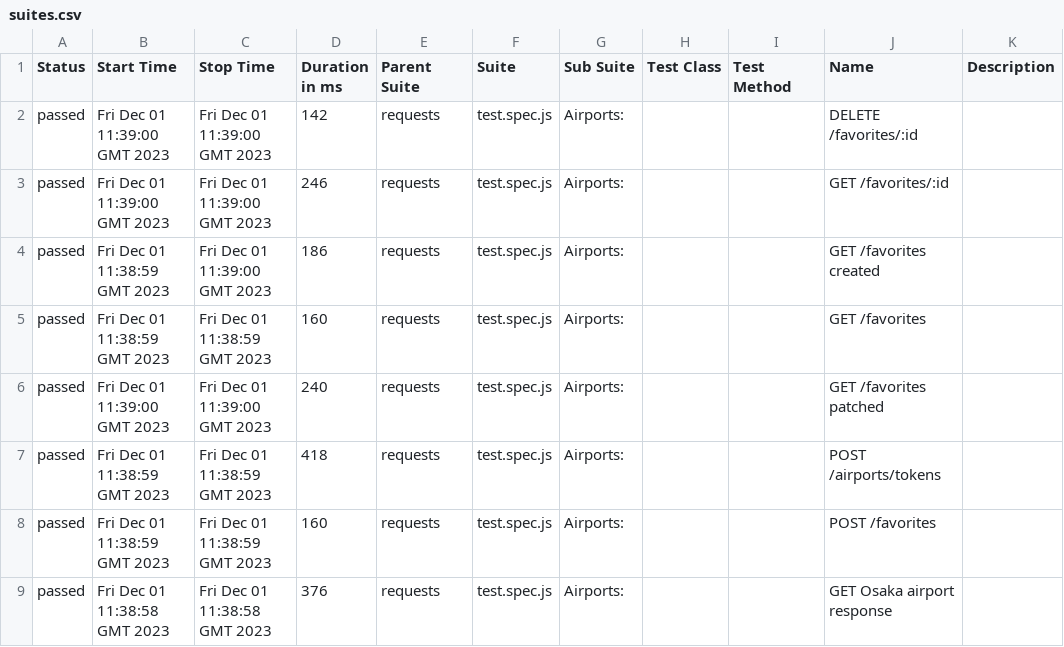
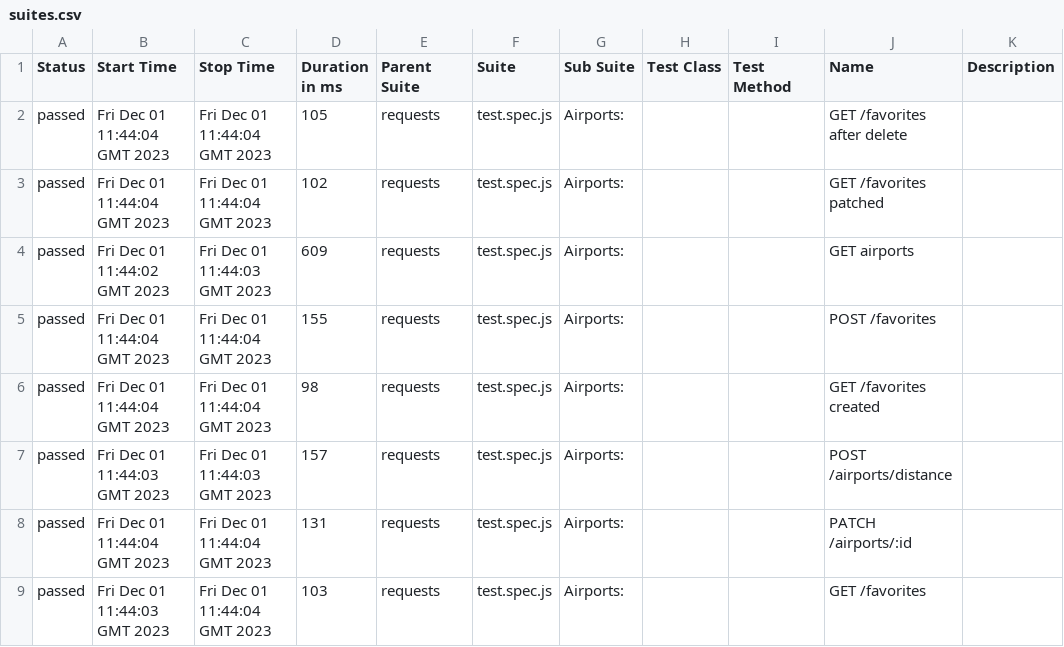
Before and after one commit to Valiantsin2021/Playwright-API-tests-with-custom-API-handler-module, a CSV file: data/suites.csv, drawn as a sheet; only a part is shown; the diff covers the shown part only.

```diff
--- a/data/suites.csv
+++ b/data/suites.csv
@@ -1,9 +1,9 @@
 "Status","Start Time","Stop Time","Duration in ms","Parent Suite","Suite","Sub Suite","Test Class","Test Method","Name","Description"
-"passed","Fri Dec 01 11:39:00 GMT 2023","Fri Dec 01 11:39:00 GMT 2023","142","requests","test.spec.js","Airports:","","","DELETE /favorites/:id",""
-"passed","Fri Dec 01 11:39:00 GMT 2023","Fri Dec 01 11:39:00 GMT 2023","246","requests","test.spec.js","Airports:","","","GET /favorites/:id",""
-"passed","Fri Dec 01 11:38:59 GMT 2023","Fri Dec 01 11:39:00 GMT 2023","186","requests","test.spec.js","Airports:","","","GET /favorites created",""
-"passed","Fri Dec 01 11:38:59 GMT 2023","Fri Dec 01 11:38:59 GMT 2023","160","requests","test.spec.js","Airports:","","","GET /favorites",""
-"passed","Fri Dec 01 11:39:00 GMT 2023","Fri Dec 01 11:39:00 GMT 2023","240","requests","test.spec.js","Airports:","","","GET /favorites patched",""
-"passed","Fri Dec 01 11:38:59 GMT 2023","Fri Dec 01 11:38:59 GMT 2023","418","requests","test.spec.js","Airports:","","","POST /airports/tokens",""
-"passed","Fri Dec 01 11:38:59 GMT 2023","Fri Dec 01 11:38:59 GMT 2023","160","requests","test.spec.js","Airports:","","","POST /favorites",""
-"passed","Fri Dec 01 11:38:58 GMT 2023","Fri Dec 01 11:38:58 GMT 2023","376","requests","test.spec.js","Airports:","","","GET Osaka airport response",""
+"passed","Fri Dec 01 11:44:04 GMT 2023","Fri Dec 01 11:44:04 GMT 2023","105","requests","test.spec.js","Airports:","","","GET /favorites after delete",""
+"passed","Fri Dec 01 11:44:04 GMT 2023","Fri Dec 01 11:44:04 GMT 2023","102","requests","test.spec.js","Airports:","","","GET /favorites patched",""
+"passed","Fri Dec 01 11:44:02 GMT 2023","Fri Dec 01 11:44:03 GMT 2023","609","requests","test.spec.js","Airports:","","","GET airports",""
+"passed","Fri Dec 01 11:44:04 GMT 2023","Fri Dec 01 11:44:04 GMT 2023","155","requests","test.spec.js","Airports:","","","POST /favorites",""
+"passed","Fri Dec 01 11:44:04 GMT 2023","Fri Dec 01 11:44:04 GMT 2023","98","requests","test.spec.js","Airports:","","","GET /favorites created",""
+"passed","Fri Dec 01 11:44:03 GMT 2023","Fri Dec 01 11:44:03 GMT 2023","157","requests","test.spec.js","Airports:","","","POST /airports/distance",""
+"passed","Fri Dec 01 11:44:04 GMT 2023","Fri Dec 01 11:44:04 GMT 2023","131","requests","test.spec.js","Airports:","","","PATCH /airports/:id",""
+"passed","Fri Dec 01 11:44:03 GMT 2023","Fri Dec 01 11:44:04 GMT 2023","103","requests","test.spec.js","Airports:","","","GET /favorites",""
```
Also changed, not shown: 16 edited cells elsewhere in this file, 50 other files.
